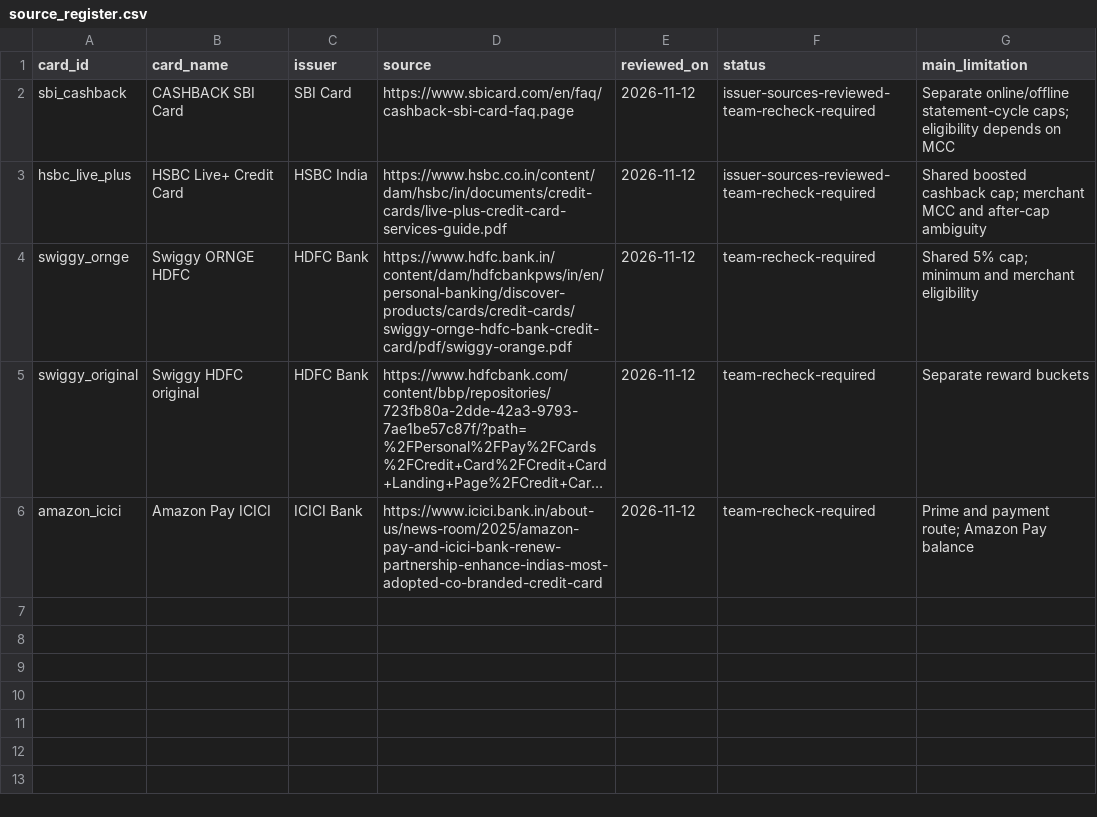
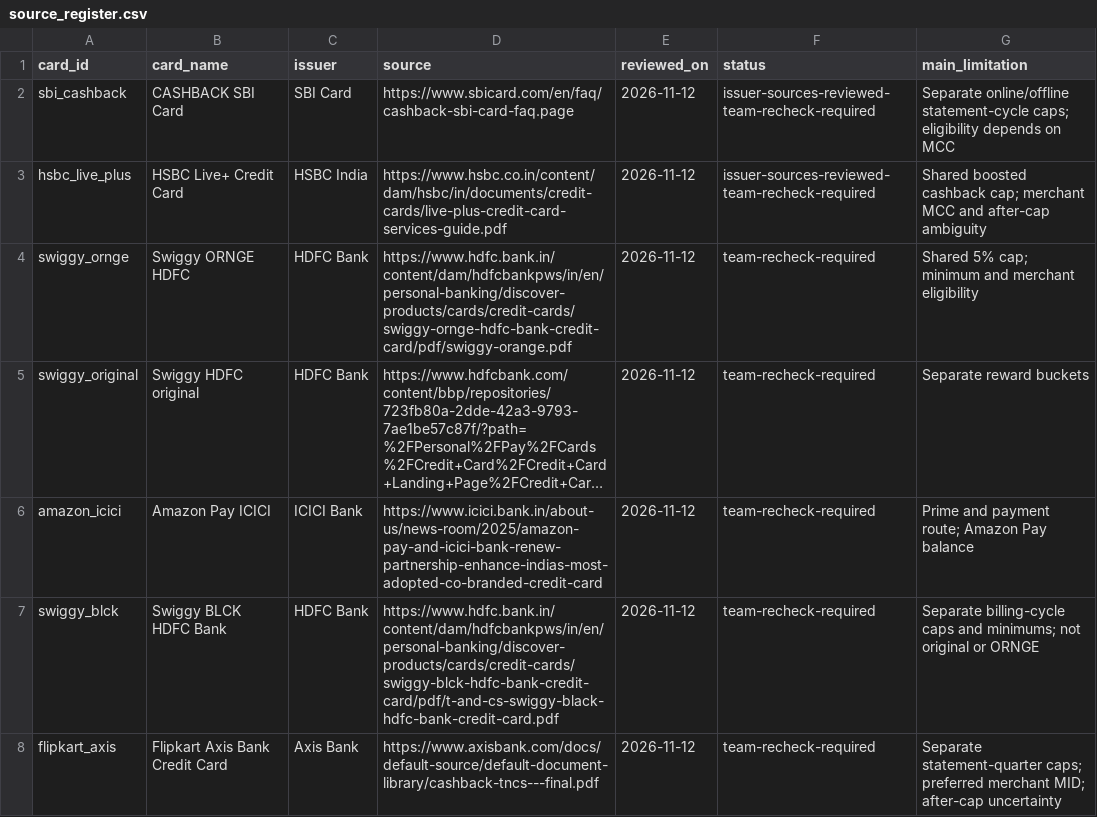
Before and after one commit to sitanshuprusty25-06/dpm-gr07, a CSV file: card_catalog/source_register.csv, drawn as a sheet; long unchanged cells end in …; the diff names each change by its address in the sheet, - before the commit and + after, or states it on an @@ line.

Commit message:
Add BLCK and Flipkart Axis, improve card recognition and purchase-focused UX

```diff
--- a/card_catalog/source_register.csv
+++ b/card_catalog/source_register.csv
+row 7: swiggy_blck | Swiggy BLCK HDFC Bank | HDFC Bank | https://www.hdfc.bank.in/content/dam/hdfcbankpws/in/en/personal-banking/discover-products/cards/credit-cards/swiggy-blck-hdfc-bank-credit-card/pdf/t-and-cs-swiggy-black-hdfc-bank-credit-card.pdf | 2026-11-12 | team-recheck-required | Separate billing-cycle caps and minimums; not original or ORNGE
+row 8: flipkart_axis | Flipkart Axis Bank Credit Card | Axis Bank | https://www.axisbank.com/docs/default-source/default-document-library/cashback-tncs---final.pdf | 2026-11-12 | team-recheck-required | Separate statement-quarter caps; preferred merchant MID; after-cap uncertainty
```
Also changed, not shown: 19 other files.
